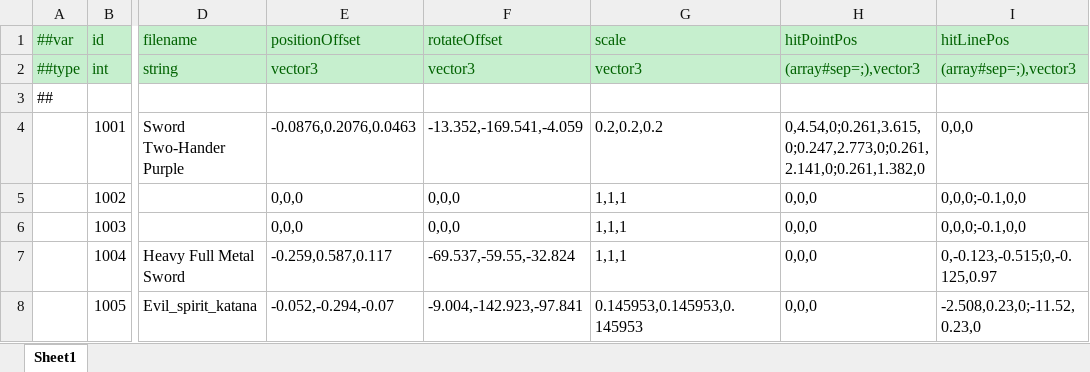
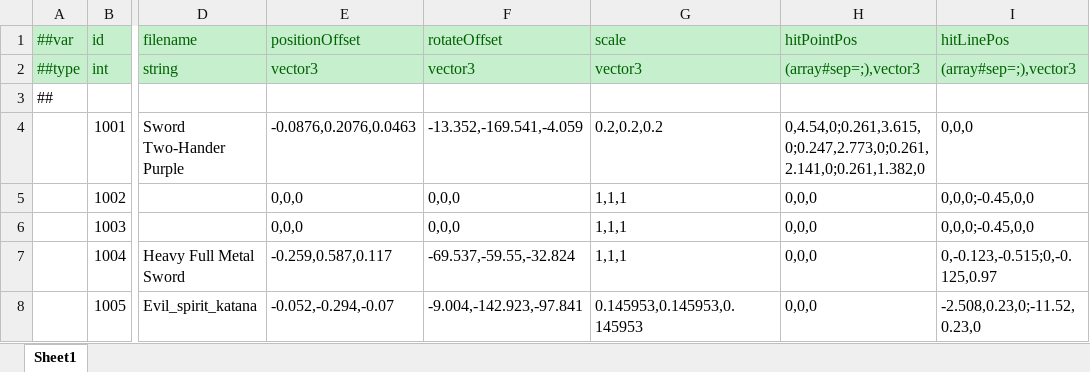
Before and after one commit to AkabaSaika/EscapeFromFactory, an Excel workbook: Assets/MiniTemplate/Datas/weapon.xlsx, sheet Sheet1, drawn as a sheet; only a part is shown, gaps mark what is left out; values as stored, in another font and other column widths than the file's, no borders; the diff names each change by its address in the sheet, - before the commit and + after, or states it on an @@ line.

```diff
--- a/Assets/MiniTemplate/Datas/weapon.xlsx (sheet Sheet1)
+++ b/Assets/MiniTemplate/Datas/weapon.xlsx (sheet Sheet1)
-I5:I6 (hitLinePos): 0,0,0;-0.1,0,0
+I5:I6 (hitLinePos): 0,0,0;-0.45,0,0
```
Also changed, not shown: 14 other files.
